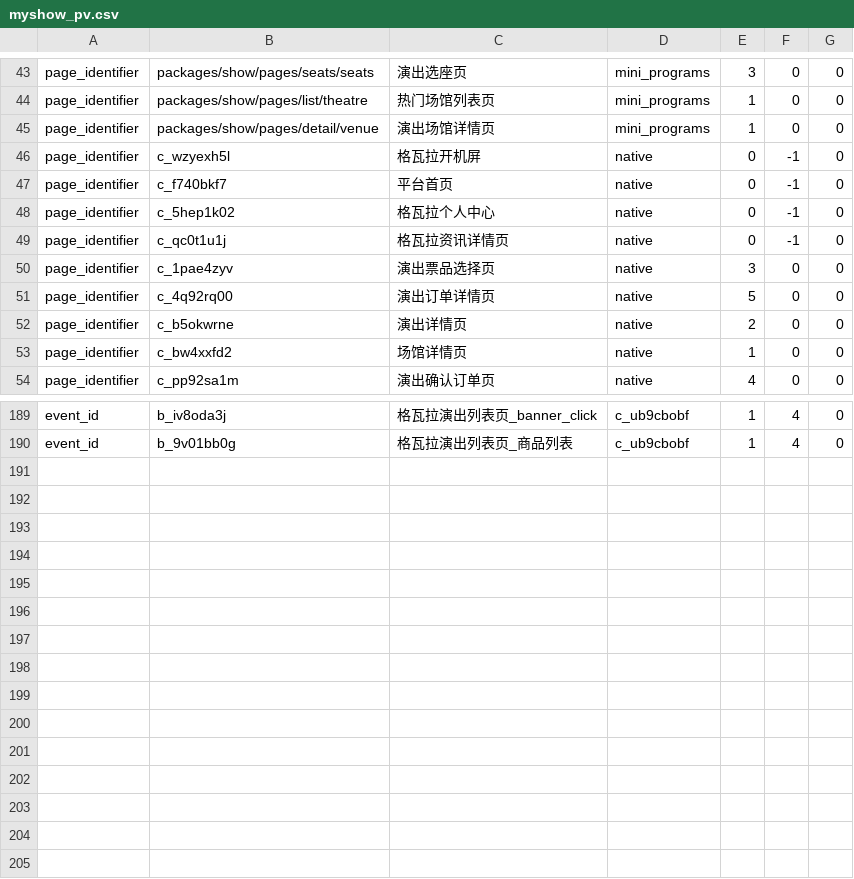
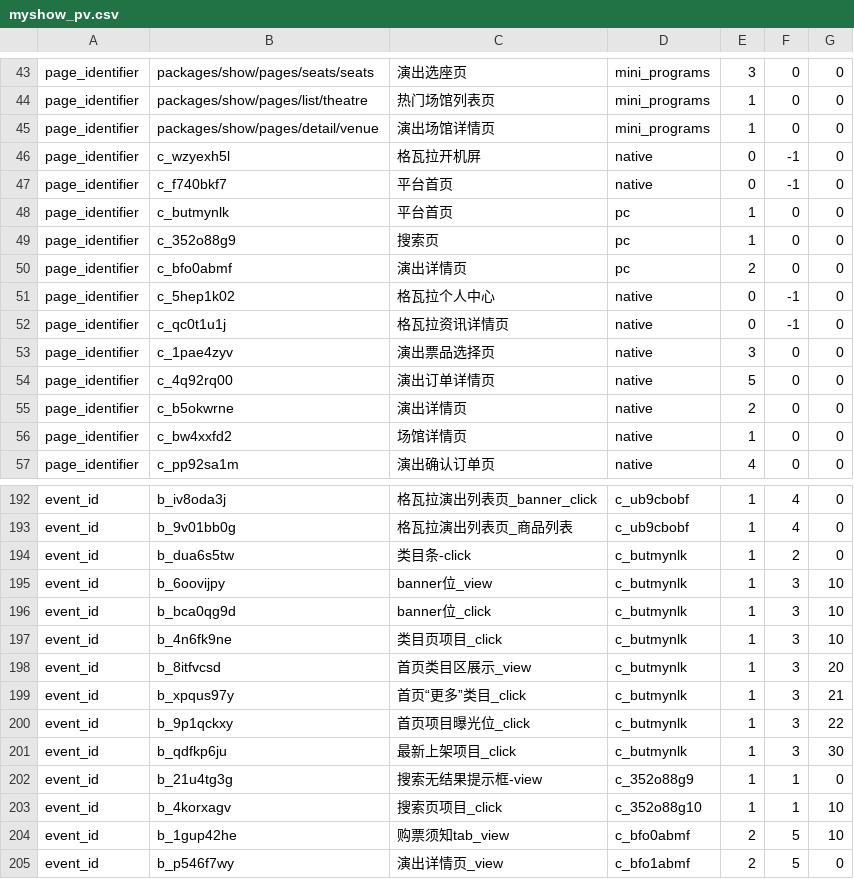
Before and after one commit to fnfly2005/omy_code, a CSV file: table/myshow_pv.csv, drawn as a sheet; only a part is shown, gaps mark what is left out; the diff names each change by its address in the sheet, - before the commit and + after, or states it on an @@ line.

Commit message:
20180613

```diff
--- a/table/myshow_pv.csv
+++ b/table/myshow_pv.csv
+row 48: page_identifier | c_butmynlk | 平台首页 | pc | 1 | 0 | 0
+row 49: page_identifier | c_352o88g9 | 搜索页 | pc | 1 | 0 | 0
+row 50: page_identifier | c_bfo0abmf | 演出详情页 | pc | 2 | 0 | 0
+row 194: event_id | b_dua6s5tw | 类目条-click | c_butmynlk | 1 | 2 | 0
+row 195: event_id | b_6oovijpy | banner位_view | c_butmynlk | 1 | 3 | 10
+row 196: event_id | b_bca0qg9d | banner位_click | c_butmynlk | 1 | 3 | 10
+row 197: event_id | b_4n6fk9ne | 类目页项目_click | c_butmynlk | 1 | 3 | 10
+row 198: event_id | b_8itfvcsd | 首页类目区展示_view | c_butmynlk | 1 | 3 | 20
+row 199: event_id | b_xpqus97y | 首页“更多”类目_click | c_butmynlk | 1 | 3 | 21
+row 200: event_id | b_9p1qckxy | 首页项目曝光位_click | c_butmynlk | 1 | 3 | 22
+row 201: event_id | b_qdfkp6ju | 最新上架项目_click | c_butmynlk | 1 | 3 | 30
+row 202: event_id | b_21u4tg3g | 搜索无结果提示框-view | c_352o88g9 | 1 | 1 | 0
+row 203: event_id | b_4korxagv | 搜索页项目_click | c_352o88g10 | 1 | 1 | 10
+row 204: event_id | b_1gup42he | 购票须知tab_view | c_bfo0abmf | 2 | 5 | 10
+row 205: event_id | b_p546f7wy | 演出详情页_view | c_bfo1abmf | 2 | 5 | 0
```
